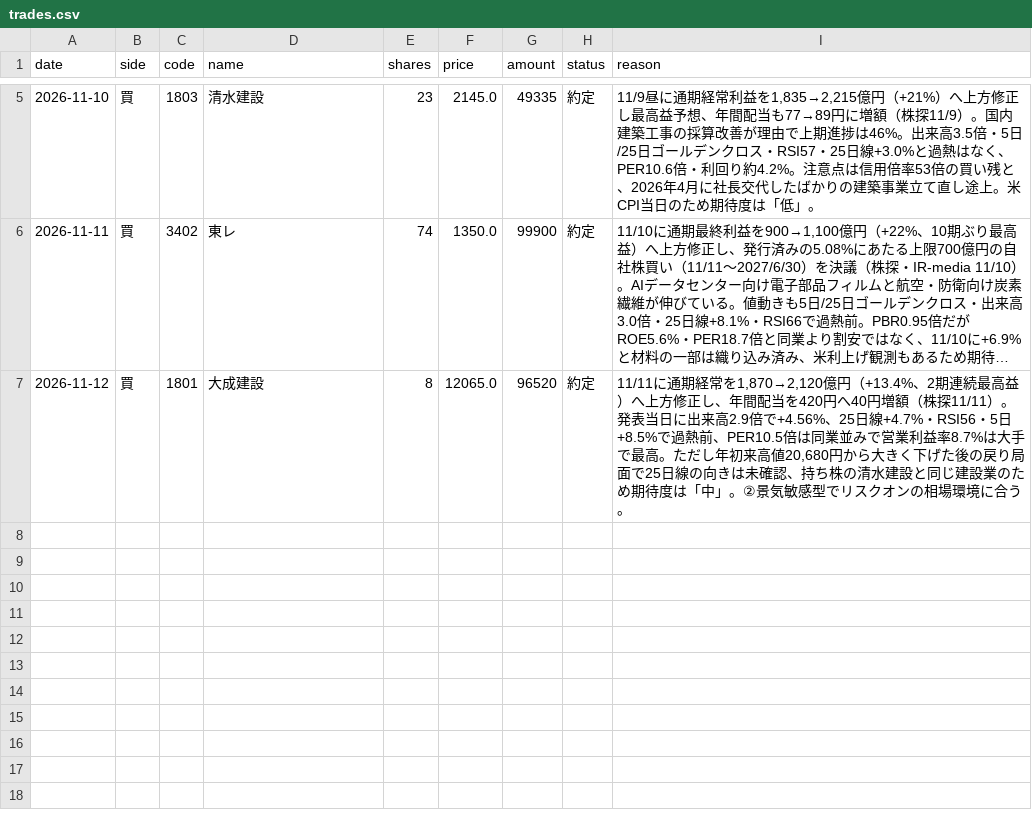
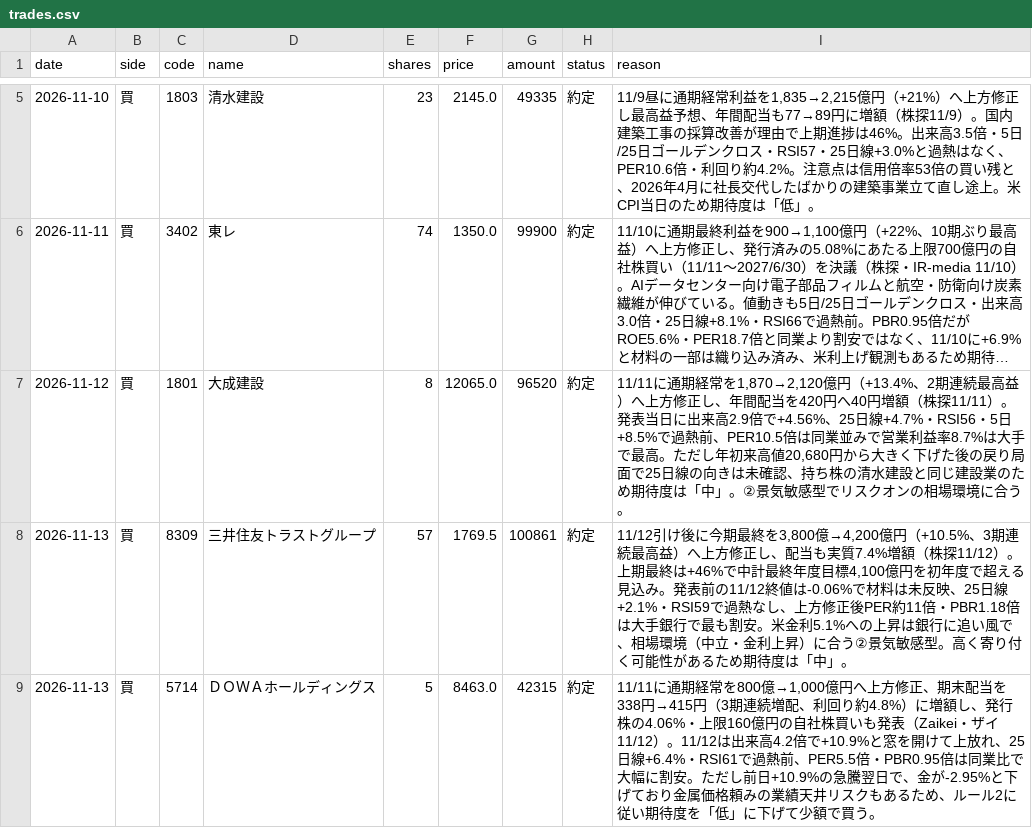
Before and after one commit to ryujiur-gif/kabu-shisan-test, a CSV file: data/trades.csv, drawn as a sheet; only a part is shown, gaps mark what is left out; long unchanged cells end in ….

```diff
--- a/data/trades.csv
+++ b/data/trades.csv
@@ -7 +7,3 @@ date,side,code,name,shares,price,amount,status,reason
 2026-11-12,買,1801,大成建設,8,12065.0,96520,約定,"11/11に通期経常を1,870→2,120億円（+13.4%、2期連続最高益）へ上方修正し、年間配当を420円へ40円増額（株探11/11）。発表当日に出来高2.9倍で+4.56%、25日線+4.7%・RSI56・5日+8.5%で過熱前、PER10.5倍は同業並みで営業利益率8.7%は大手で最高。ただし年初来高値20,680円から大きく下げた後の戻り局面で25日線の向きは未確認、持ち株の清水建設と同じ建設業のため期待度は「中」。②景気敏感型でリスクオンの相場環境に合う。"
+2026-11-13,買,8309,三井住友トラストグループ,57,1769.5,100861,約定,"11/12引け後に今期最終を3,800億→4,200億円（+10.5%、3期連続最高益）へ上方修正し、配当も実質7.4%増額（株探11/12）。上期最終は+46%で中計最終年度目標4,100億円を初年度で超える見込み。発表前の11/12終値は-0.06%で材料は未反映、25日線+2.1%・RSI59で過熱なし、上方修正後PER約11倍・PBR1.18倍は大手銀行で最も割安。米金利5.1%への上昇は銀行に追い風で、相場環境（中立・金利上昇）に合う②景気敏感型。高く寄り付く可能性があるため期待度は「中」。"
+2026-11-13,買,5714,ＤＯＷＡホールディングス,5,8463.0,42315,約定,"11/11に通期経常を800億→1,000億円へ上方修正、期末配当を338円→415円（3期連続増配、利回り約4.8%）に増額し、発行株の4.06%・上限160億円の自社株買いも発表（Zaikei・ザイ11/12）。11/12は出来高4.2倍で+10.9%と窓を開けて上放れ、25日線+6.4%・RSI61で過熱前、PER5.5倍・PBR0.95倍は同業比で大幅に割安。ただし前日+10.9%の急騰翌日で、金が-2.95%と下げており金属価格頼みの業績天井リスクもあるため、ルール2に従い期待度を「低」に下げて少額で買う。"
```
Also changed, not shown: data/history.csv, 4 other files.
